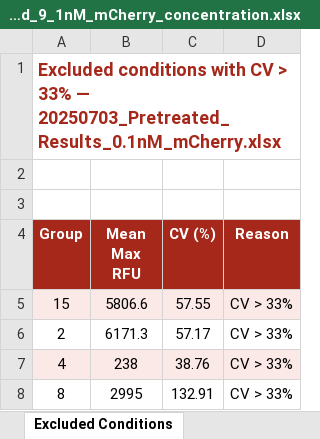
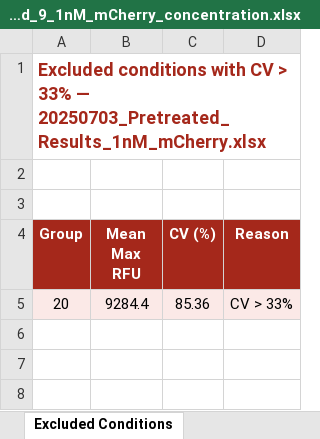
Before and after one commit to DanelonLab/Active-learning-for-PURE-optimization, an Excel workbook: Supplementary Data/MSG1.1_optimization/Figure_6/Round_9/1 nM/mCherry/Round_9_1nM_mCherry_concentration.xlsx, sheet Excluded Conditions, drawn as a sheet; values as stored, in another font and other column widths than the file's, no borders; removed rows and columns are numbered as before the commit, all else as after; the diff names each change by its address in the sheet, - before the commit and + after, or states it on an @@ line.

```diff
--- a/Supplementary Data/MSG1.1_optimization/Figure_6/Round_9/1 nM/mCherry/Round_9_1nM_mCherry_concentration.xlsx (sheet Excluded Conditions)
+++ b/Supplementary Data/MSG1.1_optimization/Figure_6/Round_9/1 nM/mCherry/Round_9_1nM_mCherry_concentration.xlsx (sheet Excluded Conditions)
-A1 (Group): …33% — 20250703_Pretreated_Results_0.1nM_mCherry.xlsx
+A1 (Group): …33% — 20250703_Pretreated_Results_1nM_mCherry.xlsx
-row 5: 15 | 5806.6 | 57.55 | CV > 33%
-row 6: 2 | 6171.3 | 57.17 | CV > 33%
-row 7: 4 | 238 | 38.76 | CV > 33%
-row 8: 8 | 2995 | 132.91 | CV > 33%
+row 5: 20 | 9284.4 | 85.36 | CV > 33%
```
Also changed, not shown: sheet Concentration Results, sheet Mean Concentrations, Supplementary Data/MSG1.1_optimization/Figure_6/Round_1/0.1 nM/mCherry/Round_1_0.1nM__mCherry_concentration.xlsx, Supplementary Data/MSG1.1_optimization/Figure_6/Round_2/0.1 nM/mCherry/Round_2_0.1nM_mCherry_concentration.xlsx, 15 other files.
